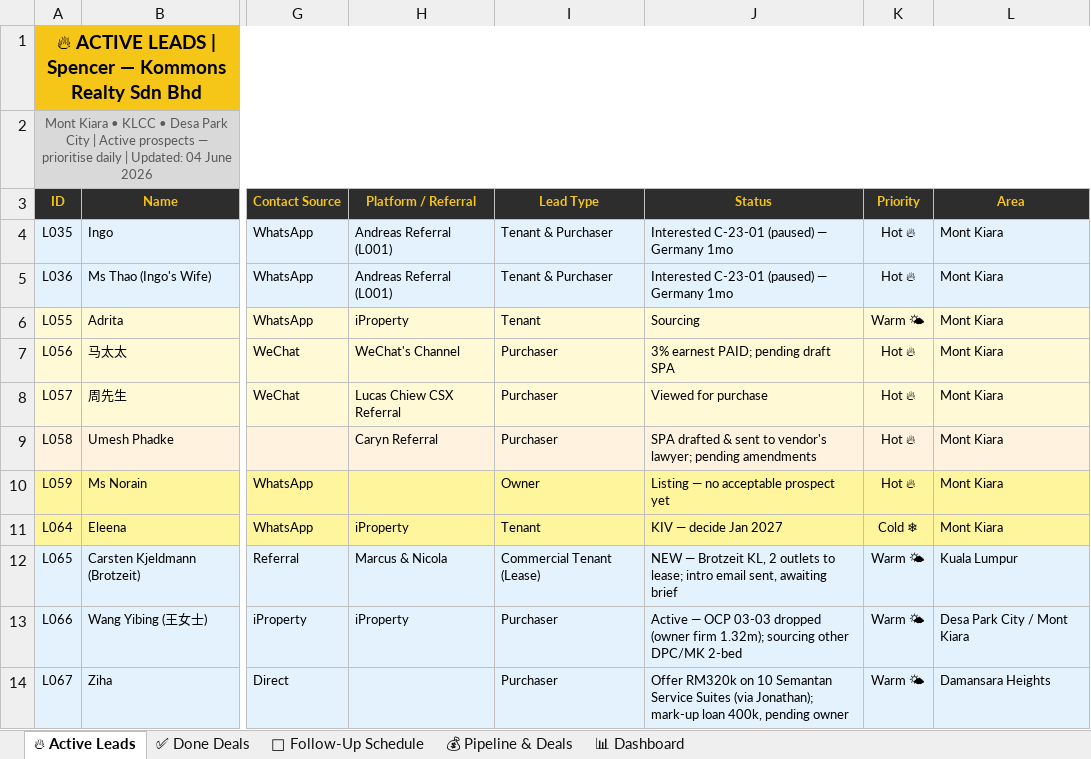
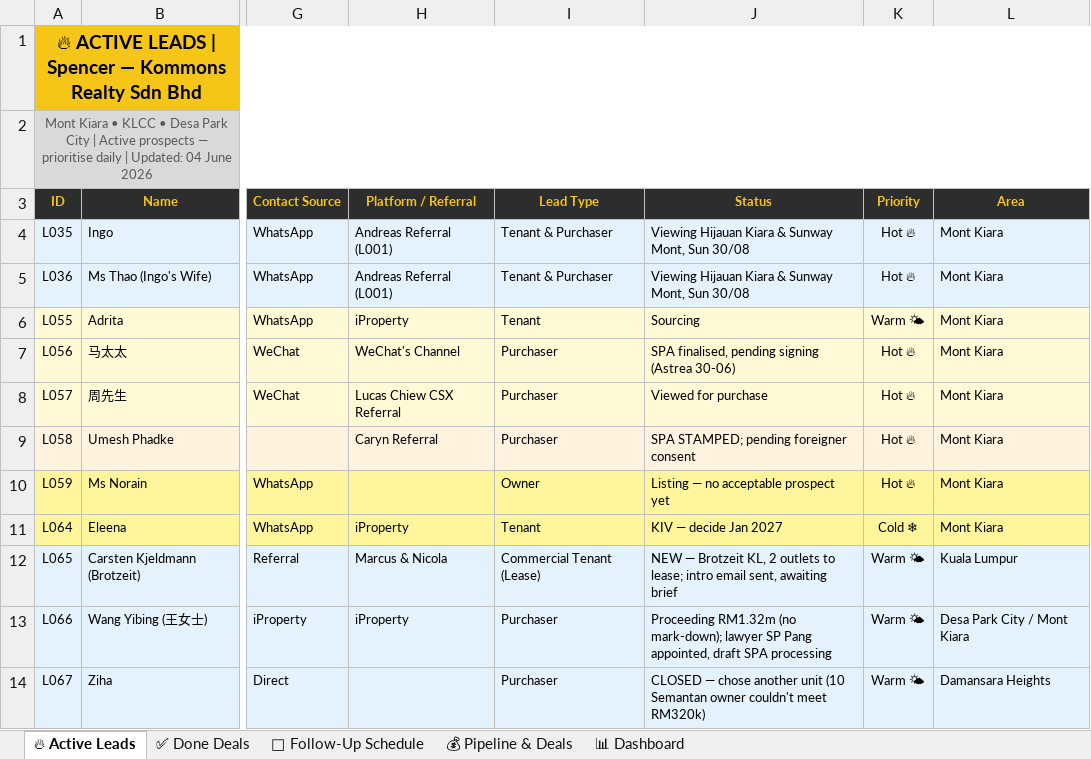
Before and after one commit to Spencerr2626/Spencer, an Excel workbook: references/crm/Spencer_Kommons_CRM_v3.xlsx, sheet 🔥 Active Leads, drawn as a sheet; only a part is shown, gaps mark what is left out; values as stored, in another font and other column widths than the file's, no borders; charts and pictures not drawn; the diff names each change by its address in the sheet, - before the commit and + after, or states it on an @@ line.

```diff
--- a/references/crm/Spencer_Kommons_CRM_v3.xlsx (sheet 🔥 Active Leads)
+++ b/references/crm/Spencer_Kommons_CRM_v3.xlsx (sheet 🔥 Active Leads)
-J4:J5 (Status): Interested C-23-01 (paused) — Germany 1mo
+J4:J5 (Status): Viewing Hijauan Kiara & Sunway Mont, Sun 30/08
-J7 (Status): 3% earnest PAID; pending draft SPA
+J7 (Status): SPA finalised, pending signing (Astrea 30-06)
-J9 (Status): SPA drafted & sent to vendor's lawyer; pending amendments
+J9 (Status): SPA STAMPED; pending foreigner consent
-J13 (Status): Active — OCP 03-03 dropped (owner firm 1.32m); sourcing other DPC/MK 2-bed
+J13 (Status): Proceeding RM1.32m (no mark-down); lawyer SP Pang appointed, draft SPA processing
-J14 (Status): Offer RM320k on 10 Semantan Service Suites (via Jonathan); mark-up loan 400k, pending owner
+J14 (Status): CLOSED — chose another unit (10 Semantan owner couldn't meet RM320k)
```
Also changed, not shown: sheet 📅 Follow-Up Schedule, sheet 💰 Pipeline & Deals, sheet ✅ Done Deals.
